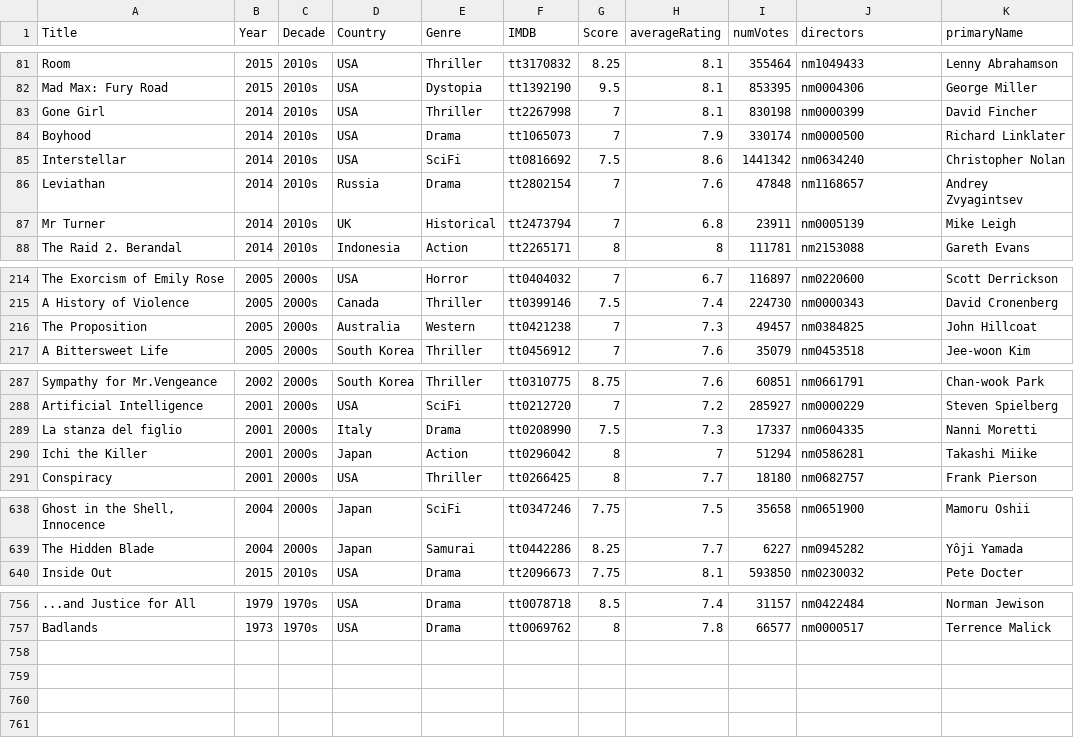
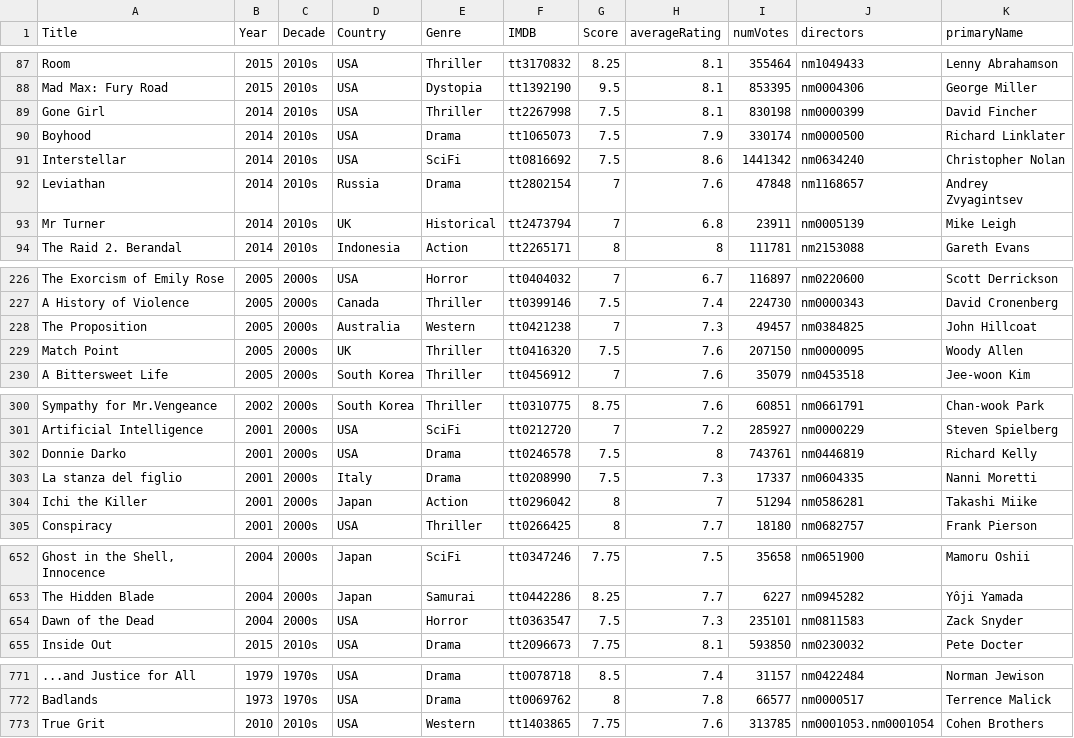
Before and after one commit to jpneto/movies, a CSV file: movies/best_movies_info.csv, drawn as a sheet; only a part is shown, gaps mark what is left out; addresses are those after the commit; the diff covers the shown part only; the diff names each change by its address in the sheet, - before the commit and + after, or states it on an @@ line.

```diff
--- a/movies/best_movies_info.csv
+++ b/movies/best_movies_info.csv
-G89:G90 (Score): 7
+G89:G90 (Score): 7.5
+row 229: Match Point | 2005 | 2000s | UK | Thriller | tt0416320 | 7.5 | 7.6 | 207150 | nm0000095 | Woody Allen
+row 302: Donnie Darko | 2001 | 2000s | USA | Drama | tt0246578 | 7.5 | 8 | 743761 | nm0446819 | Richard Kelly
+row 654: Dawn of the Dead | 2004 | 2000s | USA | Horror | tt0363547 | 7.5 | 7.3 | 235101 | nm0811583 | Zack Snyder
+row 773: True Grit | 2010 | 2010s | USA | Western | tt1403865 | 7.75 | 7.6 | 313785 | nm0001053.nm0001054 | Cohen Brothers
```
Also changed, not shown: 12 added rows and 2 edited cells elsewhere in this file, 1 other file.
